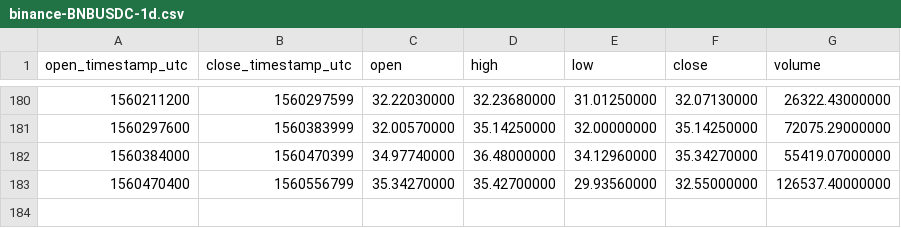
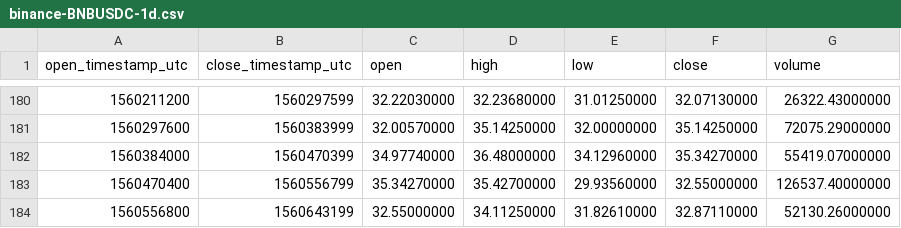
Before and after one commit to cryptobigbro/binance-BNBUSDC, a CSV file: binance-BNBUSDC-1d.csv, drawn as a sheet; only a part is shown, gaps mark what is left out.

```diff
--- a/binance-BNBUSDC-1d.csv
+++ b/binance-BNBUSDC-1d.csv
@@ -183 +183,2 @@ open_timestamp_utc,close_timestamp_utc,open,high,low,close,volume
 1560470400,1560556799,35.34270000,35.42700000,29.93560000,32.55000000,126537.40000000
+1560556800,1560643199,32.55000000,34.11250000,31.82610000,32.87110000,52130.26000000
```
Also changed, not shown: binance-BNBUSDC-1h.csv.
